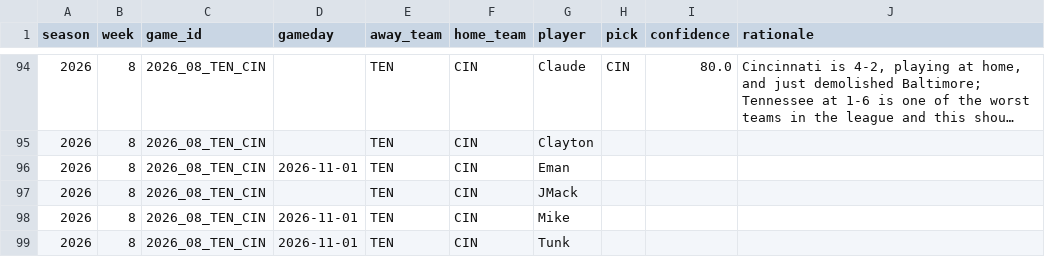
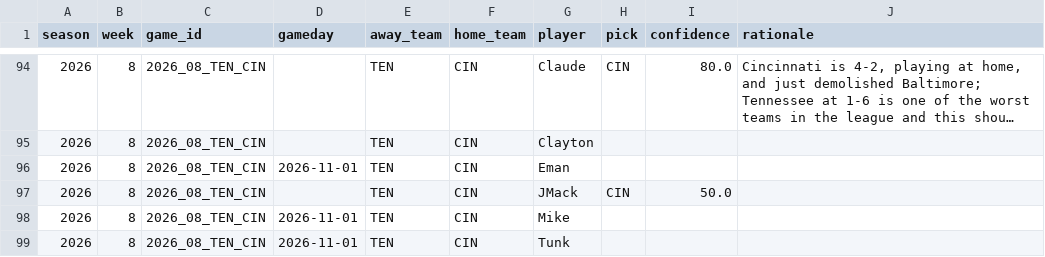
Before and after one commit to JimmyMick/nfl-pickem, a CSV file: predictions/picks/2026-wk08.csv, drawn as a sheet; only a part is shown, gaps mark what is left out; long unchanged cells end in …; the diff covers the shown part only.

Commit message:
picks: JMack 2026 wk08

```diff
--- a/predictions/picks/2026-wk08.csv
+++ b/predictions/picks/2026-wk08.csv
@@ -96,3 +96,3 @@ season,week,game_id,gameday,away_team,home_team,player,pick,confidence,rationale
 2026,8,2026_08_TEN_CIN,2026-11-01,TEN,CIN,Eman,,,
-2026,8,2026_08_TEN_CIN,,TEN,CIN,JMack,,,
+2026,8,2026_08_TEN_CIN,,TEN,CIN,JMack,CIN,50.0,
 2026,8,2026_08_TEN_CIN,2026-11-01,TEN,CIN,Mike,,,
```
Also changed, not shown: 22 edited cells elsewhere in this file.
